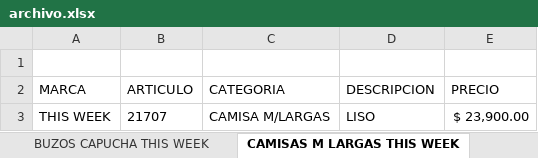
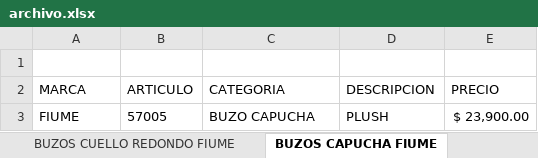
Before and after one commit to BraidaFac/-app-estacion-, an Excel workbook: estacion-app/static/archivo.xlsx, sheet BUZOS CAPUCHA FIUME, drawn as a sheet; values as stored, in another font and other column widths than the file's, no borders; removed rows and columns are numbered as before the commit, all else as after; the diff names each change by its address in the sheet, - before the commit and + after, or states it on an @@ line.

```diff
--- a/estacion-app/static/archivo.xlsx (sheet BUZOS CAPUCHA FIUME)
+++ b/estacion-app/static/archivo.xlsx (sheet BUZOS CAPUCHA FIUME)
-sheet tab: CAMISAS M LARGAS THIS WEEK
+sheet tab: BUZOS CAPUCHA FIUME
-sheet tab: BUZOS CAPUCHA THIS WEEK
+sheet tab: BUZOS CUELLO REDONDO FIUME
-row 3: THIS WEEK | 21707 | CAMISA M/LARGAS | LISO | $ 23,900.00
+row 3: FIUME | 57005 | BUZO CAPUCHA | PLUSH | $ 23,900.00
```
Also changed, not shown: sheet REMERAS M CORTAS FIUME, sheet CAMISAS M LARGAS FIUME, sheet CAMPERAS ALGODON FIUME, sheet REMERAS M LARGAS FIUME, other sheet tabs, 8 other files.
